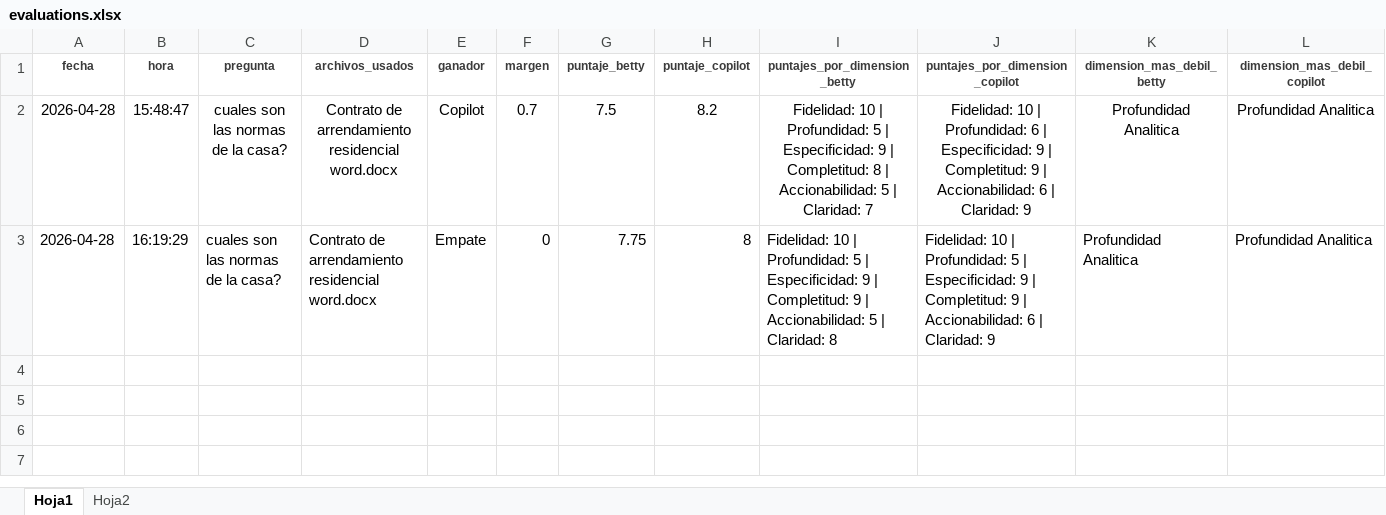
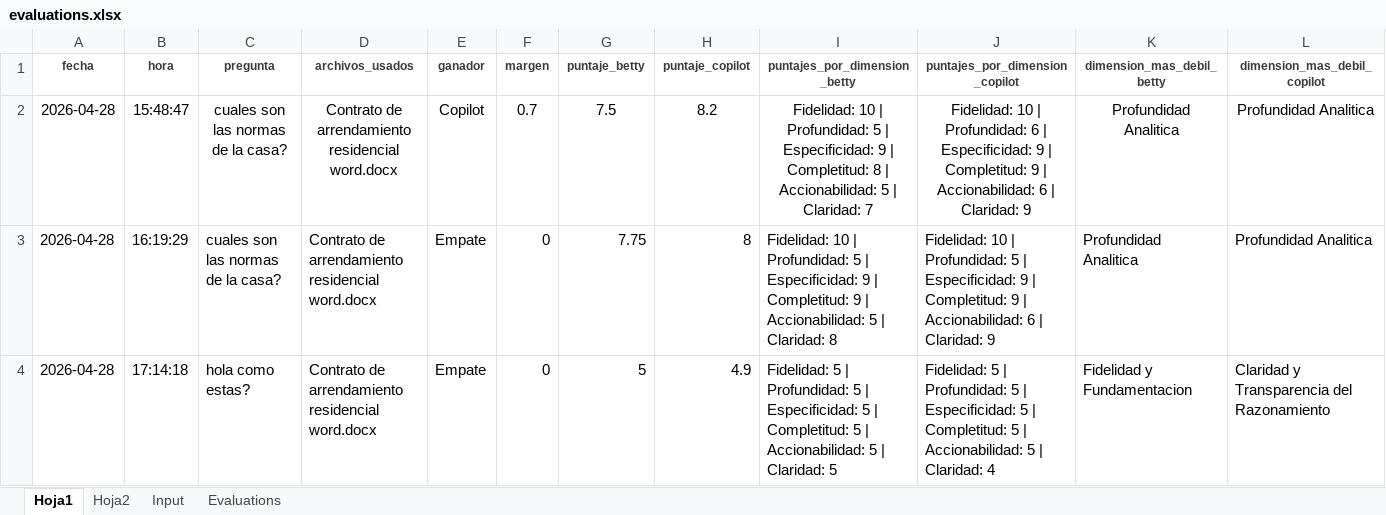
Before and after one commit to Bren30/LLM-as-judge, an Excel workbook: evaluations.xlsx, sheet Hoja1, drawn as a sheet; only a part is shown; values as stored, in another font and other column widths than the file's, no borders; rows hold the shown columns only; the diff names each change by its address in the sheet, - before the commit and + after, or states it on an @@ line.

```diff
--- a/evaluations.xlsx (sheet Hoja1)
+++ b/evaluations.xlsx (sheet Hoja1)
+sheet tab: Input
+sheet tab: Evaluations
+row 4: 2026-04-28 | 17:14:18 | hola como estas? | Contrato de arrendamiento residencial word.docx | Empate | 0 | 5 | 4.9 | Fidelidad: 5 | Profundidad: 5 | Especificidad: 5 | Completitud: 5 | Accionabilidad: 5 | Claridad: 5 | Fidelidad: 5 | Profundidad: 5 | Especificidad: 5 | Completitud: 5 | Accionabilidad: 5 | Claridad: 4 | Fidelidad y Fundamentacion | Claridad y Transparencia del Razonamiento
```
Also changed, not shown: 4 other files.
